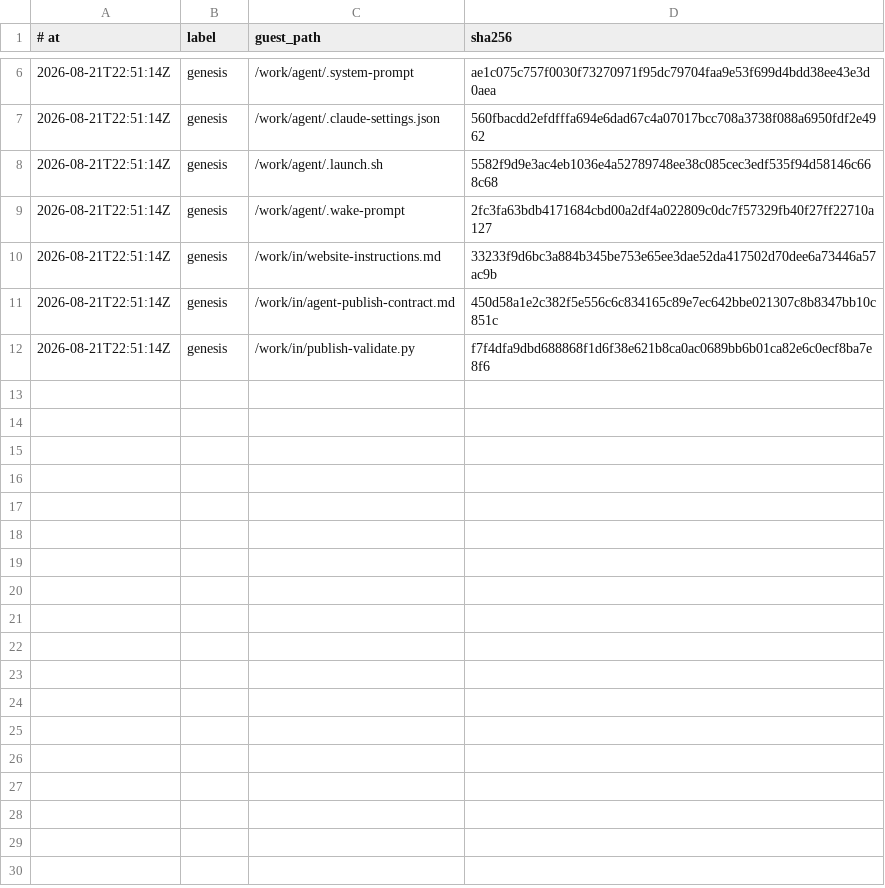
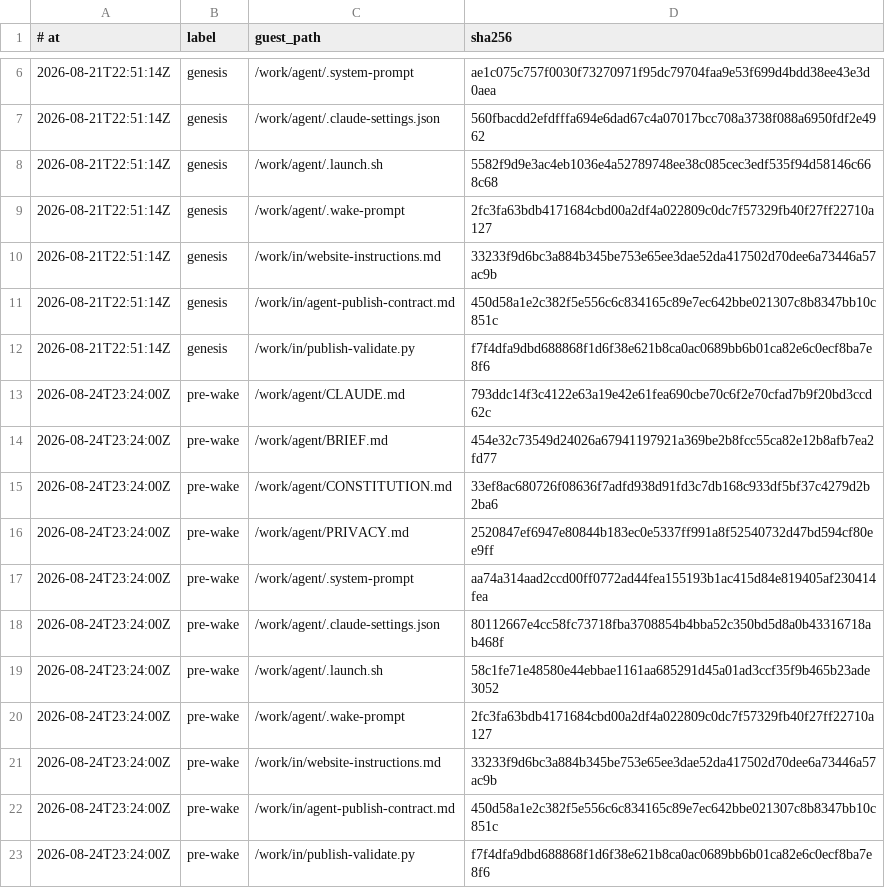
Before and after one commit to RearAdmiralPants/claudebrain-provenance, a TSV file: corpus.tsv, drawn as a sheet; only a part is shown, gaps mark what is left out.

Commit message:
pre-wake 2026-08-24T23:24:00Z

```diff
--- a/corpus.tsv
+++ b/corpus.tsv
@@ -12 +12,12 @@
 2026-08-21T22:51:14Z	genesis	/work/in/publish-validate.py	f7f4dfa9dbd688868f1d6f38e621b8ca0ac0689bb6b01ca82e6c0ecf8ba7e8f6
+2026-08-24T23:24:00Z	pre-wake	/work/agent/CLAUDE.md	793ddc14f3c4122e63a19e42e61fea690cbe70c6f2e70cfad7b9f20bd3ccd62c
+2026-08-24T23:24:00Z	pre-wake	/work/agent/BRIEF.md	454e32c73549d24026a67941197921a369be2b8fcc55ca82e12b8afb7ea2fd77
+2026-08-24T23:24:00Z	pre-wake	/work/agent/CONSTITUTION.md	33ef8ac680726f08636f7adfd938d91fd3c7db168c933df5bf37c4279d2b2ba6
+2026-08-24T23:24:00Z	pre-wake	/work/agent/PRIVACY.md	2520847ef6947e80844b183ec0e5337ff991a8f52540732d47bd594cf80ee9ff
+2026-08-24T23:24:00Z	pre-wake	/work/agent/.system-prompt	aa74a314aad2ccd00ff0772ad44fea155193b1ac415d84e819405af230414fea
+2026-08-24T23:24:00Z	pre-wake	/work/agent/.claude-settings.json	80112667e4cc58fc73718fba3708854b4bba52c350bd5d8a0b43316718ab468f
+2026-08-24T23:24:00Z	pre-wake	/work/agent/.launch.sh	58c1fe71e48580e44ebbae1161aa685291d45a01ad3ccf35f9b465b23ade3052
+2026-08-24T23:24:00Z	pre-wake	/work/agent/.wake-prompt	2fc3fa63bdb4171684cbd00a2df4a022809c0dc7f57329fb40f27ff22710a127
+2026-08-24T23:24:00Z	pre-wake	/work/in/website-instructions.md	33233f9d6bc3a884b345be753e65ee3dae52da417502d70dee6a73446a57ac9b
+2026-08-24T23:24:00Z	pre-wake	/work/in/agent-publish-contract.md	450d58a1e2c382f5e556c6c834165c89e7ec642bbe021307c8b8347bb10c851c
+2026-08-24T23:24:00Z	pre-wake	/work/in/publish-validate.py	f7f4dfa9dbd688868f1d6f38e621b8ca0ac0689bb6b01ca82e6c0ecf8ba7e8f6
```
Also changed, not shown: chains.tsv, privacy-attestations.tsv.
